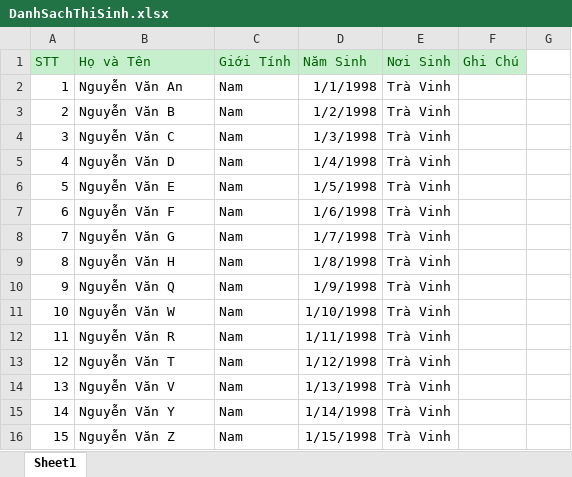
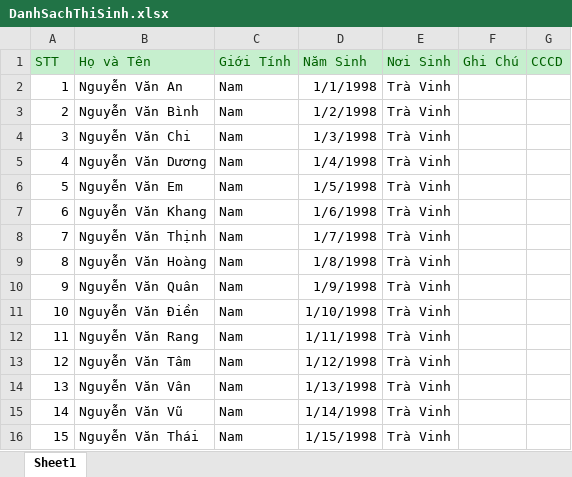
Before and after one commit to khanhvinheu/HTsapphongthi, an Excel workbook: public/excel/DanhSachThiSinh.xlsx, sheet Sheet1, drawn as a sheet; values as stored, in another font and other column widths than the file's, no borders; the diff names each change by its address in the sheet, - before the commit and + after, or states it on an @@ line.

```diff
--- a/public/excel/DanhSachThiSinh.xlsx (sheet Sheet1)
+++ b/public/excel/DanhSachThiSinh.xlsx (sheet Sheet1)
-G1: (empty)
+G1: CCCD
-G1 fill: none
+G1 fill: #C6EFCE
-B3 (Họ và Tên): Nguyễn Văn B
+B3 (Họ và Tên): Nguyễn Văn Bình
-B4 (Họ và Tên): Nguyễn Văn C
+B4 (Họ và Tên): Nguyễn Văn Chi
-B5 (Họ và Tên): Nguyễn Văn D
+B5 (Họ và Tên): Nguyễn Văn Dương
-B6 (Họ và Tên): Nguyễn Văn E
+B6 (Họ và Tên): Nguyễn Văn Em
-B7 (Họ và Tên): Nguyễn Văn F
+B7 (Họ và Tên): Nguyễn Văn Khang
-B8 (Họ và Tên): Nguyễn Văn G
+B8 (Họ và Tên): Nguyễn Văn Thịnh
-B9 (Họ và Tên): Nguyễn Văn H
+B9 (Họ và Tên): Nguyễn Văn Hoàng
-B10 (Họ và Tên): Nguyễn Văn Q
+B10 (Họ và Tên): Nguyễn Văn Quân
-B11 (Họ và Tên): Nguyễn Văn W
+B11 (Họ và Tên): Nguyễn Văn Điền
-B12 (Họ và Tên): Nguyễn Văn R
+B12 (Họ và Tên): Nguyễn Văn Rang
-B13 (Họ và Tên): Nguyễn Văn T
+B13 (Họ và Tên): Nguyễn Văn Tâm
-B14 (Họ và Tên): Nguyễn Văn V
+B14 (Họ và Tên): Nguyễn Văn Vân
-B15 (Họ và Tên): Nguyễn Văn Y
+B15 (Họ và Tên): Nguyễn Văn Vũ
-B16 (Họ và Tên): Nguyễn Văn Z
+B16 (Họ và Tên): Nguyễn Văn Thái
```
Also changed, not shown: 15 other files.
